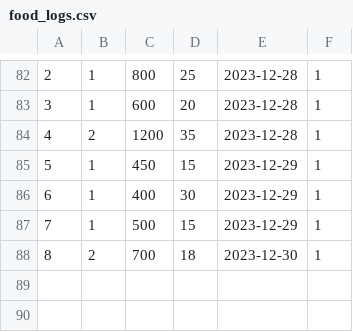
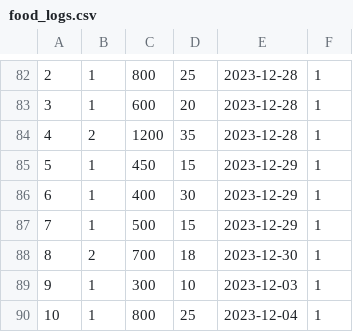
Before and after one commit to zohaibrajan/FitFolio, a CSV file: app/seeds/food_logs.csv, drawn as a sheet; only a part is shown, gaps mark what is left out.

Commit message:
New food-log seeders

```diff
--- a/app/seeds/food_logs.csv
+++ b/app/seeds/food_logs.csv
@@ -88 +88,3 @@
 8,2,700,18,2023-12-30,1
+9,1,300,10,2023-12-03,1
+10,1,800,25,2023-12-04,1
```
